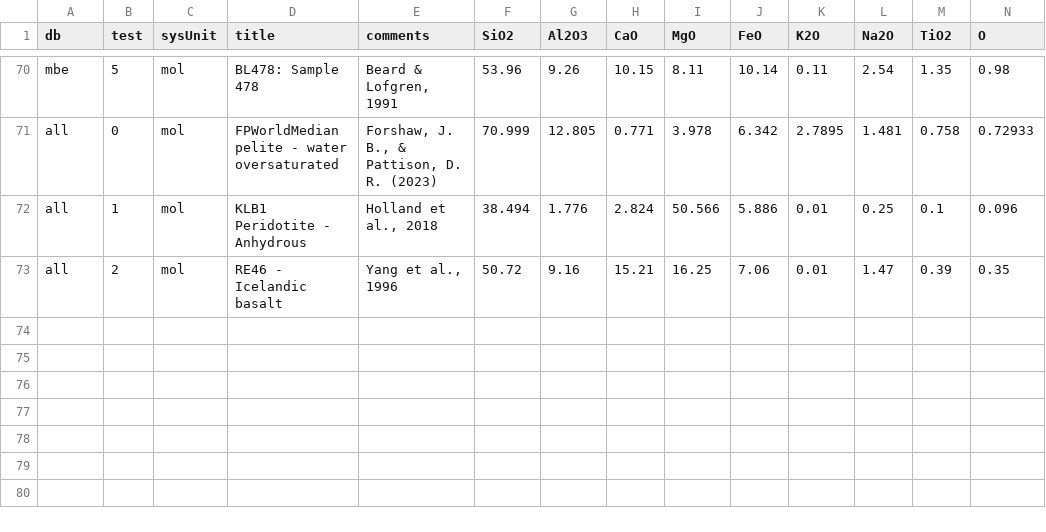
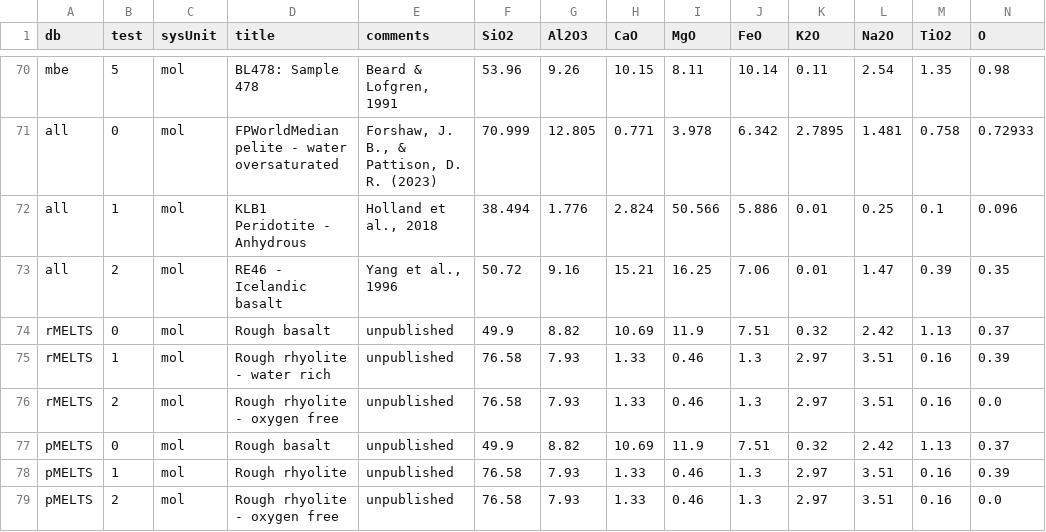
Before and after one commit to ComputationalThermodynamics/MAGEMinApp.jl, a CSV file: user_data/predefined_bulks.csv, drawn as a sheet; only a part is shown, gaps mark what is left out; rows hold the shown columns only; the diff names each change by its address in the sheet, - before the commit and + after, or states it on an @@ line.

Commit message:
added MELTS test compositions

```diff
--- a/user_data/predefined_bulks.csv
+++ b/user_data/predefined_bulks.csv
+row 74: rMELTS | 0 | mol | Rough basalt | unpublished | 49.9 | 8.82 | 10.69 | 11.9 | 7.51 | 0.32 | 2.42 | 1.13 | 0.37
+row 75: rMELTS | 1 | mol | Rough rhyolite - water rich | unpublished | 76.58 | 7.93 | 1.33 | 0.46 | 1.3 | 2.97 | 3.51 | 0.16 | 0.39
+row 76: rMELTS | 2 | mol | Rough rhyolite - oxygen free | unpublished | 76.58 | 7.93 | 1.33 | 0.46 | 1.3 | 2.97 | 3.51 | 0.16 | 0.0
+row 77: pMELTS | 0 | mol | Rough basalt | unpublished | 49.9 | 8.82 | 10.69 | 11.9 | 7.51 | 0.32 | 2.42 | 1.13 | 0.37
+row 78: pMELTS | 1 | mol | Rough rhyolite | unpublished | 76.58 | 7.93 | 1.33 | 0.46 | 1.3 | 2.97 | 3.51 | 0.16 | 0.39
+row 79: pMELTS | 2 | mol | Rough rhyolite - oxygen free | unpublished | 76.58 | 7.93 | 1.33 | 0.46 | 1.3 | 2.97 | 3.51 | 0.16 | 0.0
```
Also changed, not shown: 3 other files.
